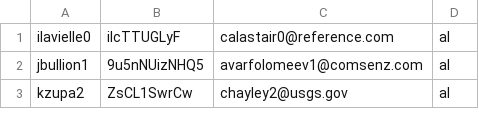
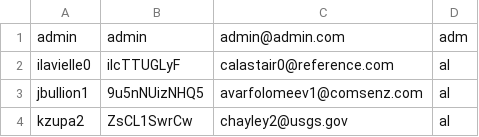
Before and after one commit to caioguedesam/skoolit_engsoft, a CSV file: randomusers.csv, drawn as a sheet; only a part is shown.

```diff
--- a/randomusers.csv
+++ b/randomusers.csv
@@ -1 +1,2 @@
+admin,admin,admin@admin.com,adm
 ilavielle0,iIcTTUGLyF,calastair0@reference.com,al
```
Also changed, not shown: 20 other files.
